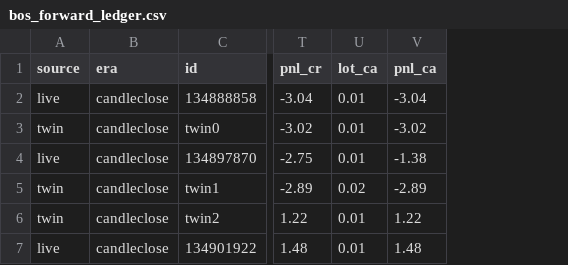
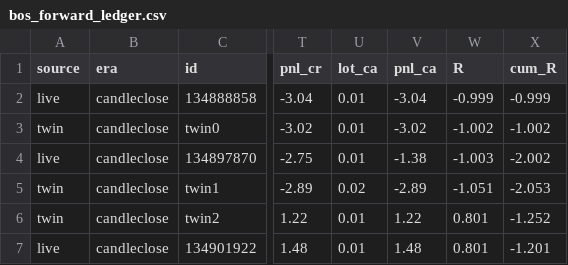
Before and after one commit to matsyeudeprosper-ui/Owl, a CSV file: results/bos/bos_forward_ledger.csv, drawn as a sheet; only a part is shown, gaps mark what is left out; the diff names each change by its address in the sheet, - before the commit and + after, or states it on an @@ line.

```diff
--- a/results/bos/bos_forward_ledger.csv
+++ b/results/bos/bos_forward_ledger.csv
+column W (R), rows 2-7: -0.999 | -1.002 | -1.003 | -1.051 | 0.801 | 0.801
+column X (cum_R), rows 2-7: -0.999 | -1.002 | -2.002 | -2.053 | -1.252 | -1.201
```
Also changed, not shown: 1 other file.
